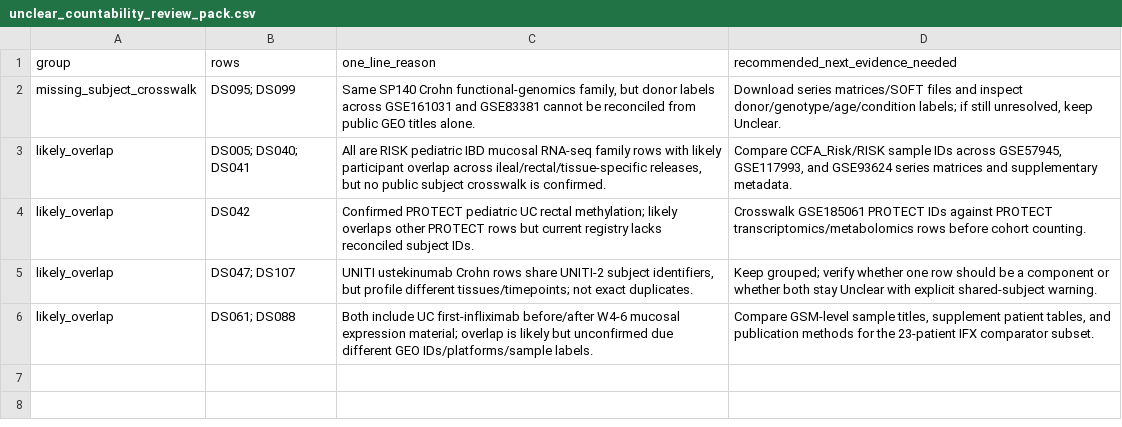
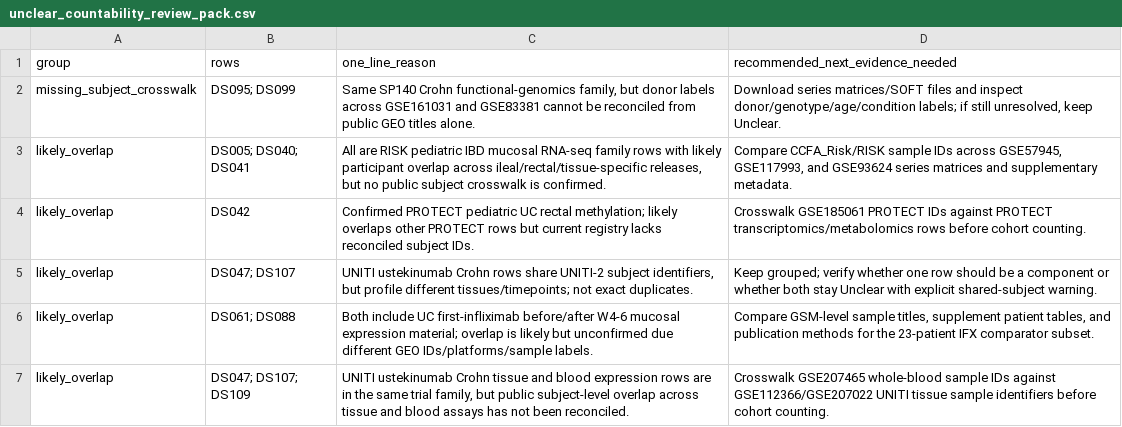
Before and after one commit to DahhamAlsoud/ibd-omics-explorer, a CSV file: data/verification/unclear_countability_review_pack.csv, drawn as a sheet; the diff names each change by its address in the sheet, - before the commit and + after, or states it on an @@ line.

```diff
--- a/data/verification/unclear_countability_review_pack.csv
+++ b/data/verification/unclear_countability_review_pack.csv
+row 7: likely_overlap | DS047; DS107; DS109 | UNITI ustekinumab Crohn tissue and blood expression rows are in the same trial family, but public subject-level overlap across tissue and blood assays has not been reconciled. | Crosswalk GSE207465 whole-blood sample IDs against GSE112366/GSE207022 UNITI tissue sample identifiers before cohort counting.
```
Also changed, not shown: data/orchestrator_queue.csv, data/verification/unclear_countability_resolution_plan.csv, 24 other files.
